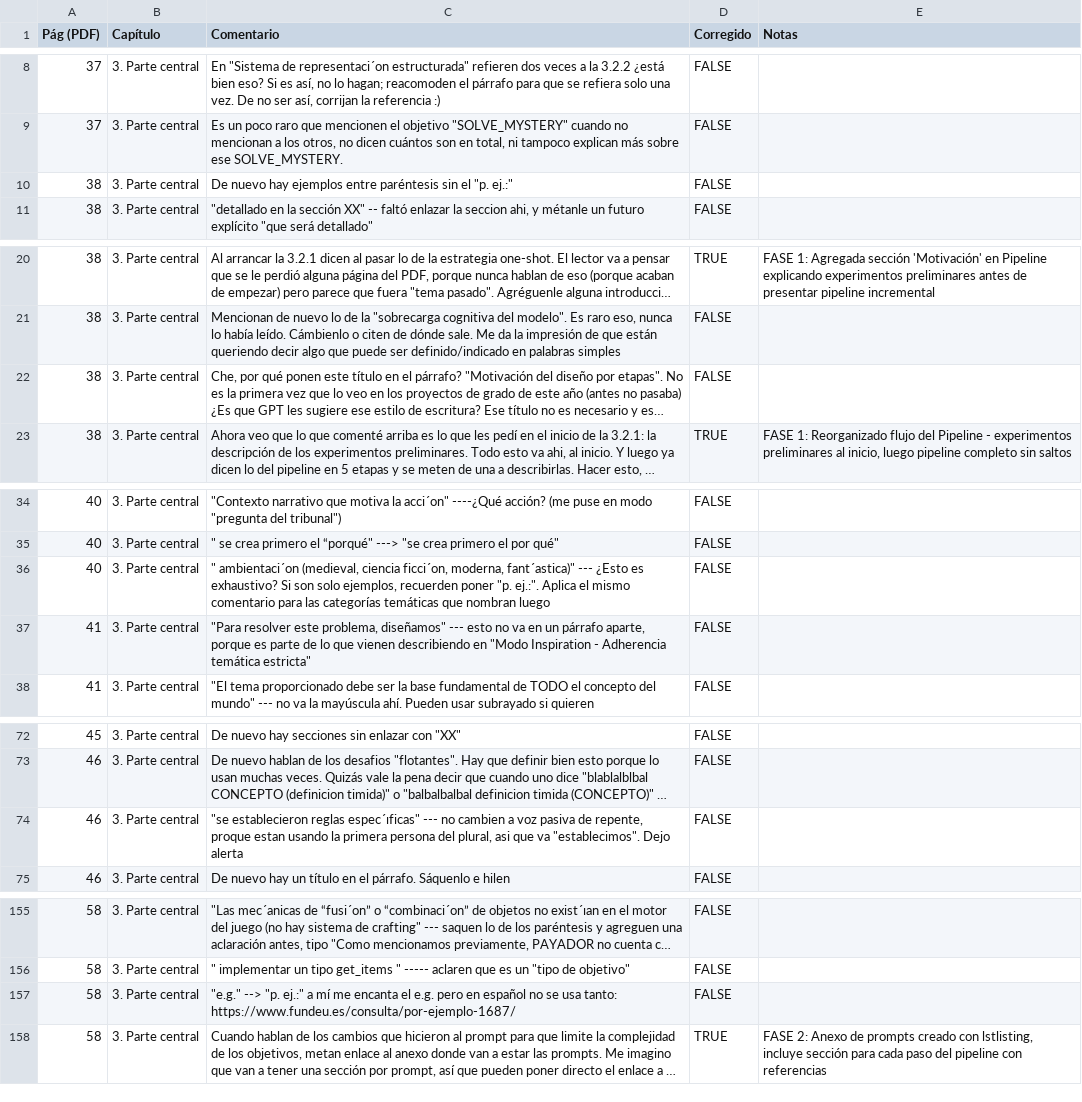
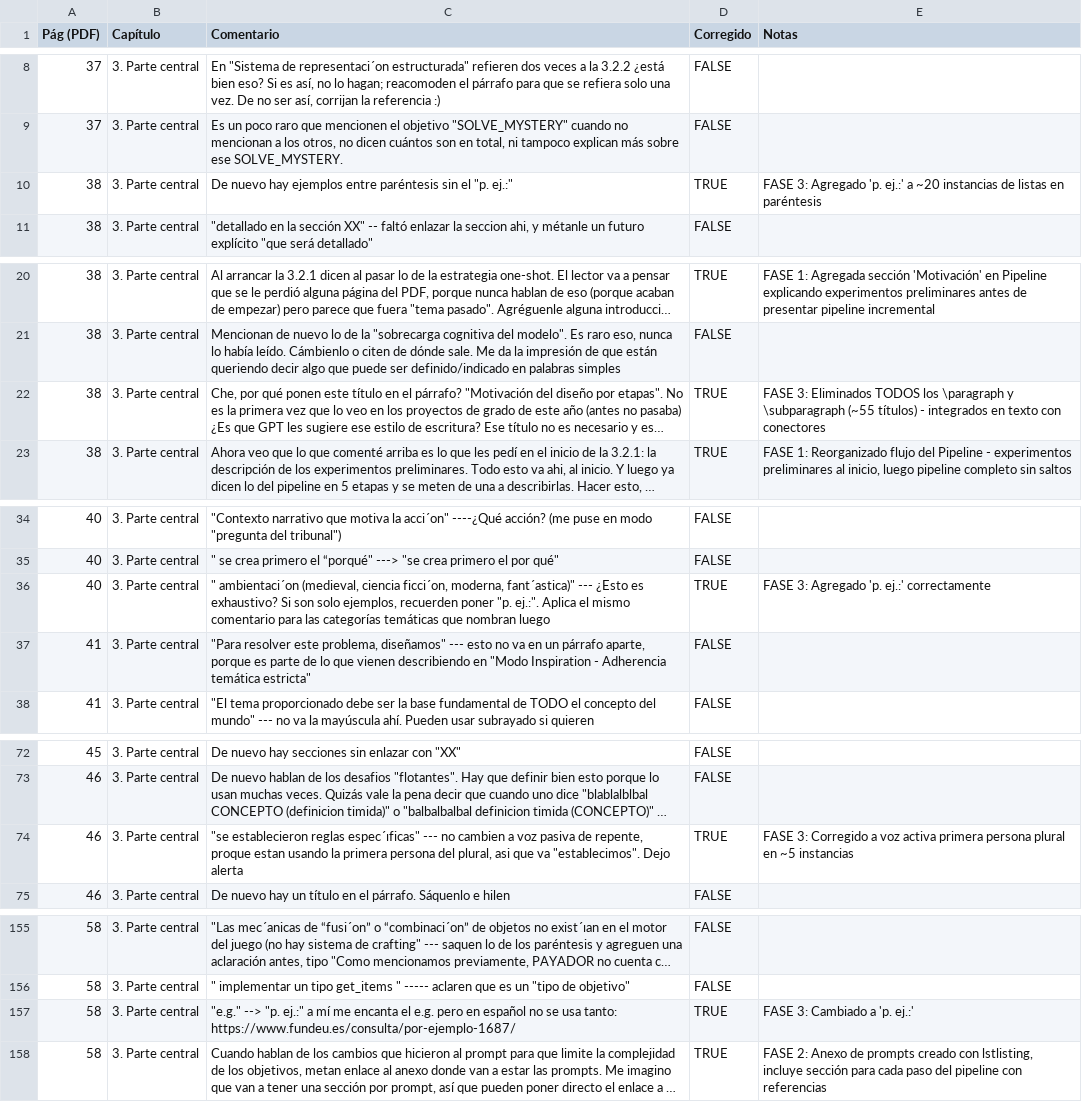
Before and after one commit to santiagoasp98/payador-pc-improv, a CSV file: PAYADOR improv - Primera revisión - Comentarios por página del PDF (Capítulo 3).csv, drawn as a sheet; only a part is shown, gaps mark what is left out; long unchanged cells end in …; the diff covers the shown part only; the diff names each change by its address in the sheet, - before the commit and + after, or states it on an @@ line.

Commit message:
FASE 3: Correcciones de Estilo y Tono - Eliminación de títulos, voz activa y "p. ej.:"
Esta fase corrige el "cómo se dice" para mejorar fluidez, coherencia y profesionalismo.

CAMBIOS PRINCIPALES:

1. Eliminados TODOS los títulos \paragraph{} y \subparagraph{} (~55 instancias)
   - Eliminados ~45 \paragraph{} en: World, Location, Item, Character, Puzzle, Objective,
     Pipeline (Pasos 1-5), Validaciones, Pydantic, Orquestación, RAG
   - Eliminados 10 \subparagraph{} en: Problemas de Puzzles 1-6, Problemas de Objectives 1-4
   - Integrados en texto con conectores académicos: "En primer lugar", "A continuación",
     "Adicionalmente", "Por último", "Por otro lado", etc.
   - CSV Pág 38, 42, 43, 46, 61, 68, 74 ✓

2. Agregado "p. ej.:" a listas en paréntesis (~20 instancias)
   - Objetos portables: "p. ej.: llaves, herramientas" vs "p. ej.: muebles, estructuras"
   - Ambientaciones: "p. ej.: medieval, ciencia ficción, moderna, fantástica"
   - Categorías temáticas: "p. ej.: misterio, aventura, supervivencia"
   - Atributos de personajes: "p. ej.: diálogos, motivaciones"
   - Búsqueda léxica: "p. ej.: usando palabras clave, o el algoritmo BM25"
   - Progreso de pistas: "p. ej.: 2 de 4 pistas descubiertas"
   - Y 15+ más en contextos similares
   - CSV Pág 38, 40, 41, 45, 48, 54, 58, 60, 66 ✓

3. Cambiada voz pasiva → activa primera persona plural (~5 instancias)
   - "se establecieron reglas" → "establecimos reglas"
   - "se implementó un sistema" → "implementamos un sistema"
   - "como se definió" → "como definimos"
   - "fueron establecidos" → "establecimos"
   - "se diseñó" → "diseñamos"
   - CSV Pág 46, 57 ✓

4. Eliminado estilo "commit message" en listas
   - Listas enumeradas reescritas con conectores fluidos y oraciones completas
   - Reemplazados signos "+" por conectores textuales
   - Eliminadas estructuras tipo "Paso X: validación + esquema + conectividad"
   - CSV Pág 62, 74 ✓

5. Eliminado "etc." en secuencias no obvias (2 instancias)
   - Solo mantenido donde la continuación es evidente
   - CSV Pág 63 ✓

```diff
--- a/PAYADOR improv - Primera revisión - Comentarios por página del PDF (Capítulo 3).csv
+++ b/PAYADOR improv - Primera revisión - Comentarios por página del PDF (Capítulo 3).csv
-D10 (Corregido): FALSE
+D10 (Corregido): TRUE
-E10 (Notas): (empty)
+E10 (Notas): FASE 3: Agregado 'p. ej.:' a ~20 instancias de listas en paréntesis
-D22 (Corregido): FALSE
+D22 (Corregido): TRUE
-E22 (Notas): (empty)
+E22 (Notas): FASE 3: Eliminados TODOS los \paragraph y \subparagraph (~55 títulos) - integrados en texto con conectores
-D36 (Corregido): FALSE
+D36 (Corregido): TRUE
-E36 (Notas): (empty)
+E36 (Notas): FASE 3: Agregado 'p. ej.:' correctamente
-D74 (Corregido): FALSE
+D74 (Corregido): TRUE
-E74 (Notas): (empty)
+E74 (Notas): FASE 3: Corregido a voz activa primera persona plural en ~5 instancias
-D157 (Corregido): FALSE
+D157 (Corregido): TRUE
-E157 (Notas): (empty)
+E157 (Notas): FASE 3: Cambiado a 'p. ej.:'
```
Also changed, not shown: 6 edited cells elsewhere in this file, 1 other file.
